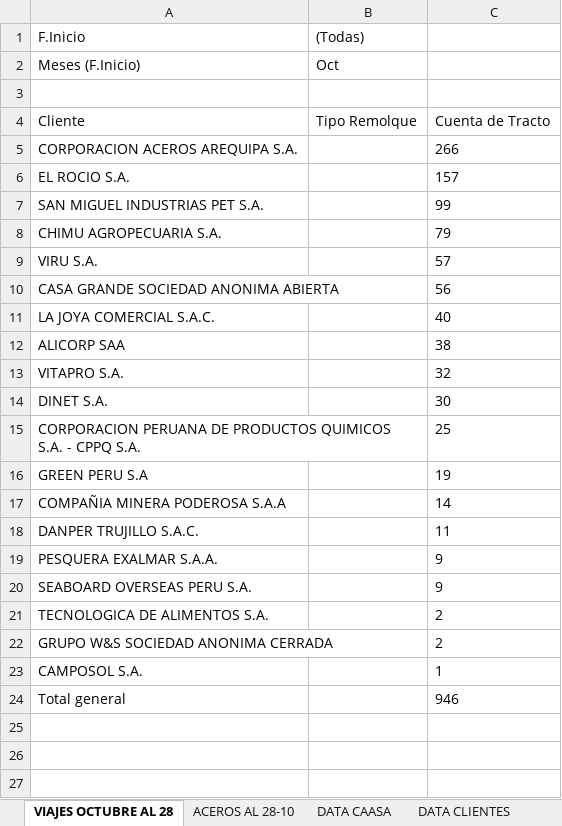
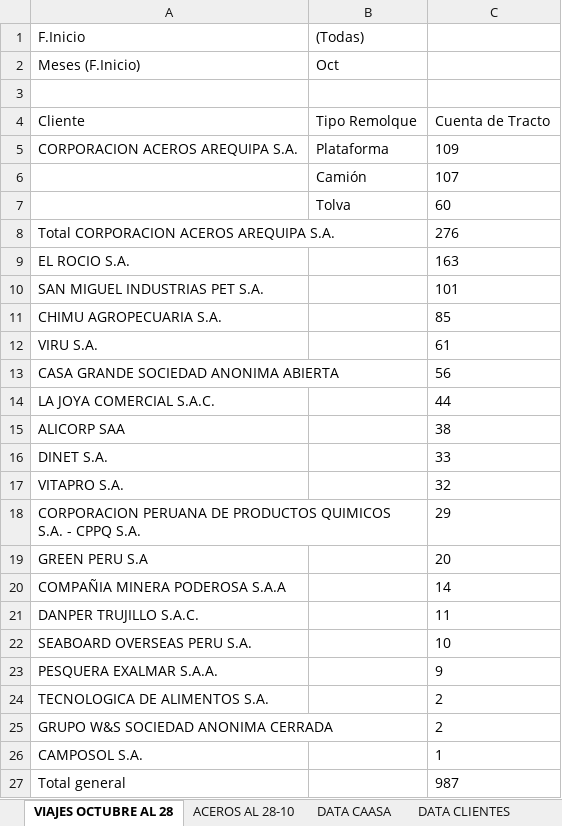
Before and after one commit to RenzoAK30/VortexAnalytics, an Excel workbook: VIAJES_2026.xlsx, sheet VIAJES OCTUBRE AL 28, drawn as a sheet; values as stored, in another font and other column widths than the file's, no borders; removed rows and columns are numbered as before the commit, all else as after; the diff names each change by its address in the sheet, - before the commit and + after, or states it on an @@ line.

```diff
--- a/VIAJES_2026.xlsx (sheet VIAJES OCTUBRE AL 28)
+++ b/VIAJES_2026.xlsx (sheet VIAJES OCTUBRE AL 28)
-B5: (empty)
+B5: Plataforma
-C5: 266
+C5: 109
+row 6:  | Camión | 107
+row 7:  | Tolva | 60
+row 8: Total CORPORACION ACEROS AREQUIPA S.A. |  | 276
-C9: 157
+C9: 163
-C10: 99
+C10: 101
-C11: 79
+C11: 85
-C12: 57
+C12: 61
-C14: 40
+C14: 44
+row 16: DINET S.A. |  | 33
-row 14: DINET S.A. |  | 30
-C18: 25
+C18: 29
-C19: 19
+C19: 20
+row 22: SEABOARD OVERSEAS PERU S.A. |  | 10
-row 20: SEABOARD OVERSEAS PERU S.A. |  | 9
-C27: 946
+C27: 987
```
Also changed, not shown: sheet DATA CLIENTES, sheet ACEROS AL 28-10, sheet DATA CAASA, hidden cells, charts or pictures.
